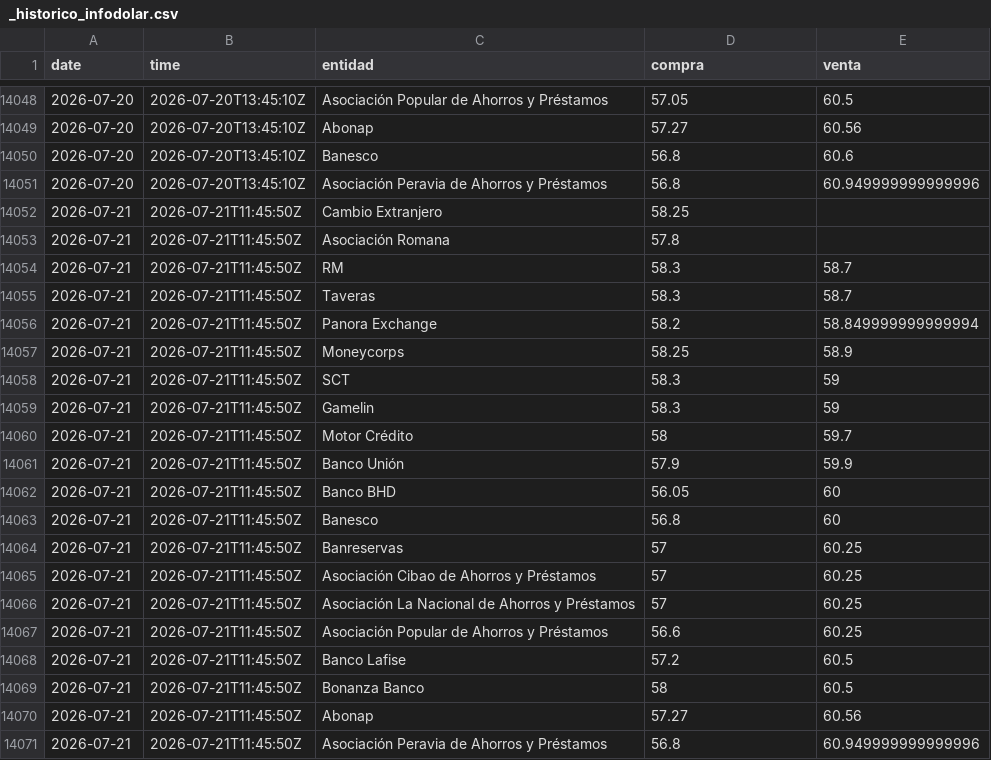
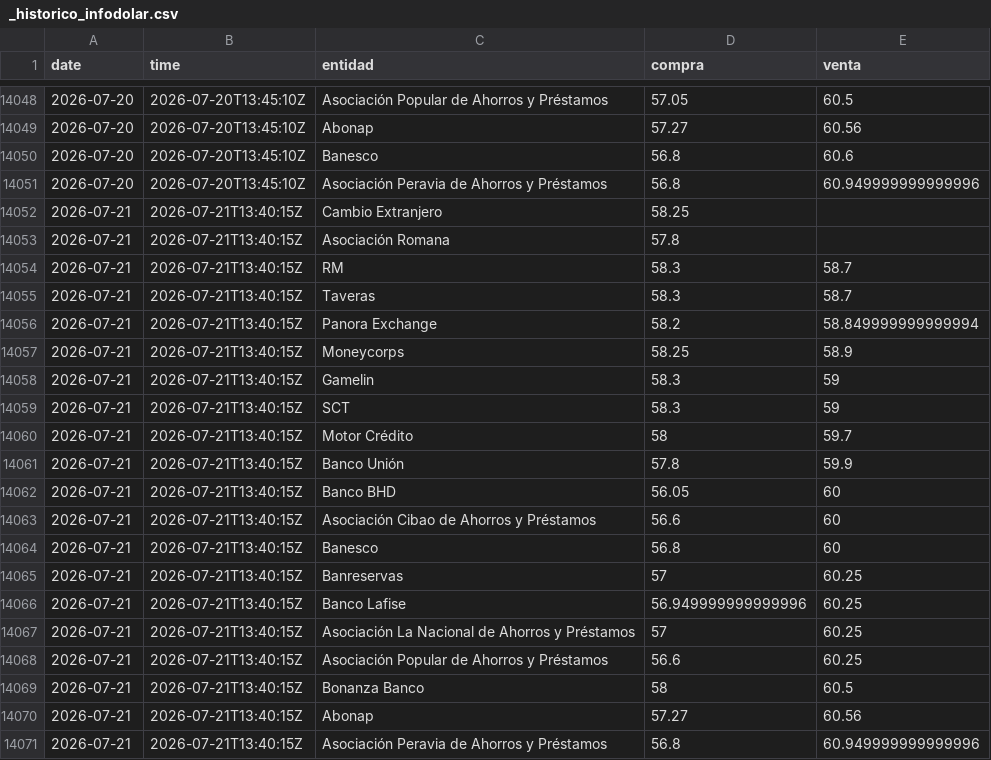
Before and after one commit to albertrosa96/webscraping-tc, a CSV file: data/infodolar/_historico_infodolar.csv, drawn as a sheet; only a part is shown, gaps mark what is left out.

```diff
--- a/data/infodolar/_historico_infodolar.csv
+++ b/data/infodolar/_historico_infodolar.csv
@@ -14051,21 +14051,21 @@ date,time,entidad,compra,venta
 2026-07-20,2026-07-20T13:45:10Z,Asociación Peravia de Ahorros y Préstamos,56.8,60.949999999999996
-2026-07-21,2026-07-21T11:45:50Z,Cambio Extranjero,58.25,
-2026-07-21,2026-07-21T11:45:50Z,Asociación Romana,57.8,
-2026-07-21,2026-07-21T11:45:50Z,RM,58.3,58.7
-2026-07-21,2026-07-21T11:45:50Z,Taveras,58.3,58.7
-2026-07-21,2026-07-21T11:45:50Z,Panora Exchange,58.2,58.849999999999994
-2026-07-21,2026-07-21T11:45:50Z,Moneycorps,58.25,58.9
-2026-07-21,2026-07-21T11:45:50Z,SCT,58.3,59
-2026-07-21,2026-07-21T11:45:50Z,Gamelin,58.3,59
-2026-07-21,2026-07-21T11:45:50Z,Motor Crédito,58,59.7
-2026-07-21,2026-07-21T11:45:50Z,Banco Unión,57.9,59.9
-2026-07-21,2026-07-21T11:45:50Z,Banco BHD,56.05,60
-2026-07-21,2026-07-21T11:45:50Z,Banesco,56.8,60
-2026-07-21,2026-07-21T11:45:50Z,Banreservas,57,60.25
-2026-07-21,2026-07-21T11:45:50Z,Asociación Cibao de Ahorros y Préstamos,57,60.25
-2026-07-21,2026-07-21T11:45:50Z,Asociación La Nacional de Ahorros y Préstamos,57,60.25
-2026-07-21,2026-07-21T11:45:50Z,Asociación Popular de Ahorros y Préstamos,56.6,60.25
-2026-07-21,2026-07-21T11:45:50Z,Banco Lafise,57.2,60.5
-2026-07-21,2026-07-21T11:45:50Z,Bonanza Banco,58,60.5
-2026-07-21,2026-07-21T11:45:50Z,Abonap,57.27,60.56
-2026-07-21,2026-07-21T11:45:50Z,Asociación Peravia de Ahorros y Préstamos,56.8,60.949999999999996
+2026-07-21,2026-07-21T13:40:15Z,Cambio Extranjero,58.25,
+2026-07-21,2026-07-21T13:40:15Z,Asociación Romana,57.8,
+2026-07-21,2026-07-21T13:40:15Z,RM,58.3,58.7
+2026-07-21,2026-07-21T13:40:15Z,Taveras,58.3,58.7
+2026-07-21,2026-07-21T13:40:15Z,Panora Exchange,58.2,58.849999999999994
+2026-07-21,2026-07-21T13:40:15Z,Moneycorps,58.25,58.9
+2026-07-21,2026-07-21T13:40:15Z,Gamelin,58.3,59
+2026-07-21,2026-07-21T13:40:15Z,SCT,58.3,59
+2026-07-21,2026-07-21T13:40:15Z,Motor Crédito,58,59.7
+2026-07-21,2026-07-21T13:40:15Z,Banco Unión,57.8,59.9
+2026-07-21,2026-07-21T13:40:15Z,Banco BHD,56.05,60
+2026-07-21,2026-07-21T13:40:15Z,Asociación Cibao de Ahorros y Préstamos,56.6,60
+2026-07-21,2026-07-21T13:40:15Z,Banesco,56.8,60
+2026-07-21,2026-07-21T13:40:15Z,Banreservas,57,60.25
+2026-07-21,2026-07-21T13:40:15Z,Banco Lafise,56.949999999999996,60.25
+2026-07-21,2026-07-21T13:40:15Z,Asociación La Nacional de Ahorros y Préstamos,57,60.25
+2026-07-21,2026-07-21T13:40:15Z,Asociación Popular de Ahorros y Préstamos,56.6,60.25
+2026-07-21,2026-07-21T13:40:15Z,Bonanza Banco,58,60.5
+2026-07-21,2026-07-21T13:40:15Z,Abonap,57.27,60.56
+2026-07-21,2026-07-21T13:40:15Z,Asociación Peravia de Ahorros y Préstamos,56.8,60.949999999999996
```
Also changed, not shown: data/from_banks/_historico_from_banks.csv, data/from_banks/csv/2026-07-21.csv, 7 other files.
